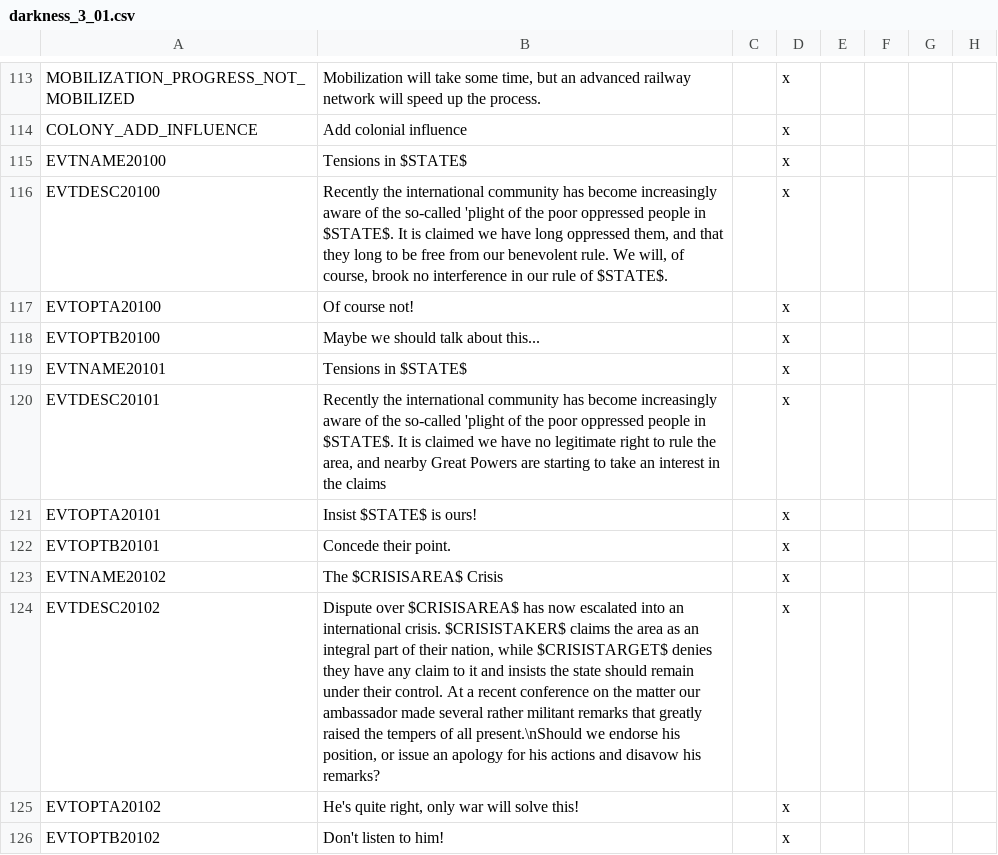
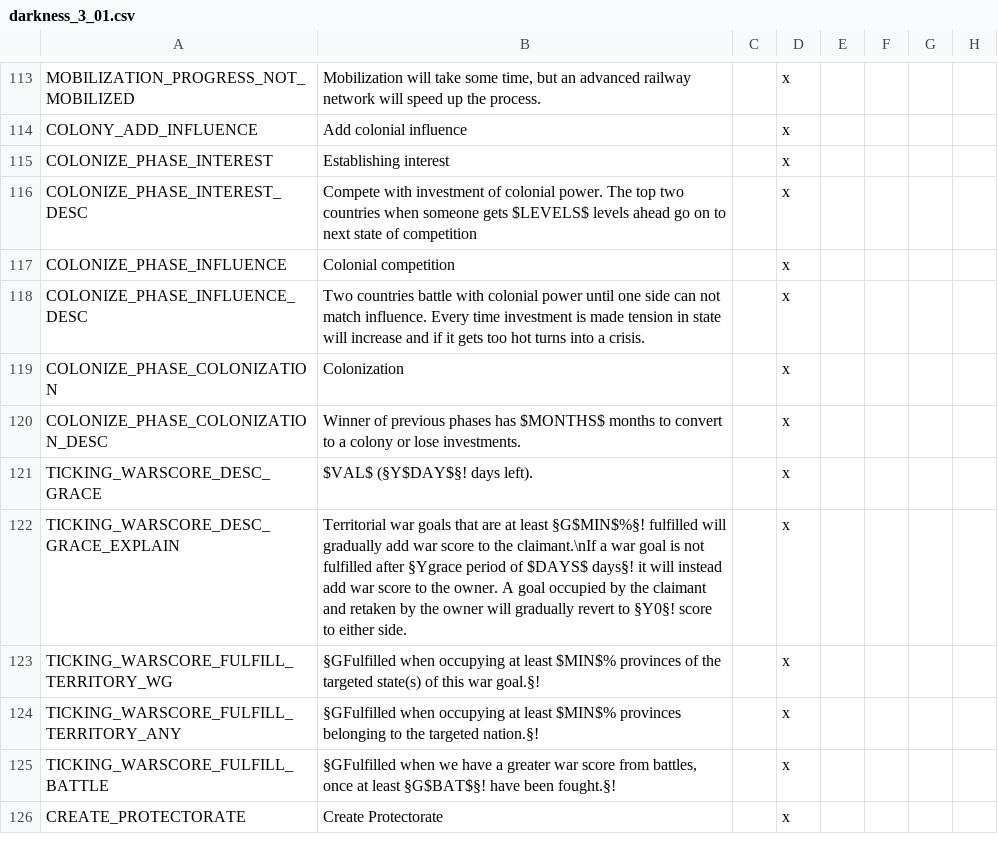
Before and after one commit to Rainbow-Goat/Fall-of-Genghis, a CSV file: RainbowMod/localisation/darkness_3_01.csv, drawn as a sheet; only a part is shown, gaps mark what is left out; the shorter side is filled out with more unchanged rows; the diff covers the shown part only; the diff names each change by its address in the sheet, - before the commit and + after, or states it on an @@ line.

```diff
--- a/RainbowMod/localisation/darkness_3_01.csv
+++ b/RainbowMod/localisation/darkness_3_01.csv
-row 115: EVTNAME20100 | Tensions in $STATE$ |  | x
-row 116: EVTDESC20100 | Recently the international community has become increasingly aware of the so-called 'plight of the poor oppressed people in $STATE$. It is claimed we have long oppressed them, and that they long to be free from our benevolent rule. We will, of course, brook no interference in our rule of $STATE$. |  | x
-row 117: EVTOPTA20100 | Of course not! |  | x
-row 118: EVTOPTB20100 | Maybe we should talk about this... |  | x
-row 119: EVTNAME20101 | Tensions in $STATE$ |  | x
-row 120: EVTDESC20101 | Recently the international community has become increasingly aware of the so-called 'plight of the poor oppressed people in $STATE$. It is claimed we have no legitimate right to rule the area, and nearby Great Powers are starting to take an interest in the claims |  | x
-row 121: EVTOPTA20101 | Insist $STATE$ is ours! |  | x
-row 122: EVTOPTB20101 | Concede their point. |  | x
-row 123: EVTNAME20102 | The $CRISISAREA$ Crisis |  | x
-row 124: EVTDESC20102 | Dispute over $CRISISAREA$ has now escalated into an international crisis. $CRISISTAKER$ claims the area as an integral part of their nation, while $CRISISTARGET$ denies they have any claim to it and insists the state should remain under their control. At a recent conference on the matter our ambassador made several rather militant remarks that greatly raised the tempers of all present.\nShould we endorse his position, or issue an apology for his actions and disavow his remarks? |  | x
-row 125: EVTOPTA20102 | He's quite right, only war will solve this! |  | x
-row 126: EVTOPTB20102 | Don't listen to him! |  | x
```
Also changed, not shown: 20 removed rows elsewhere in this file, RainbowMod/localisation/0_CBs.csv, 2 other files.
